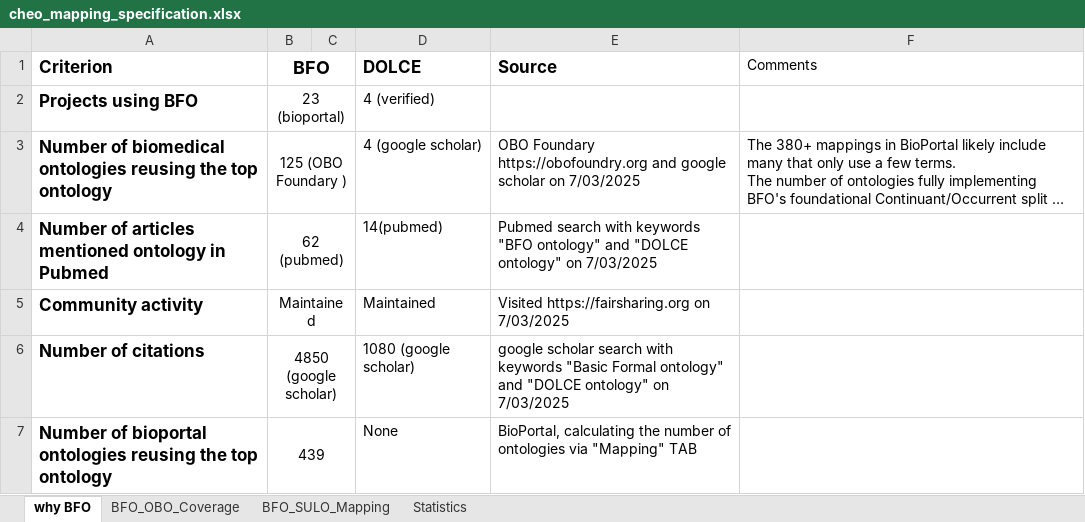
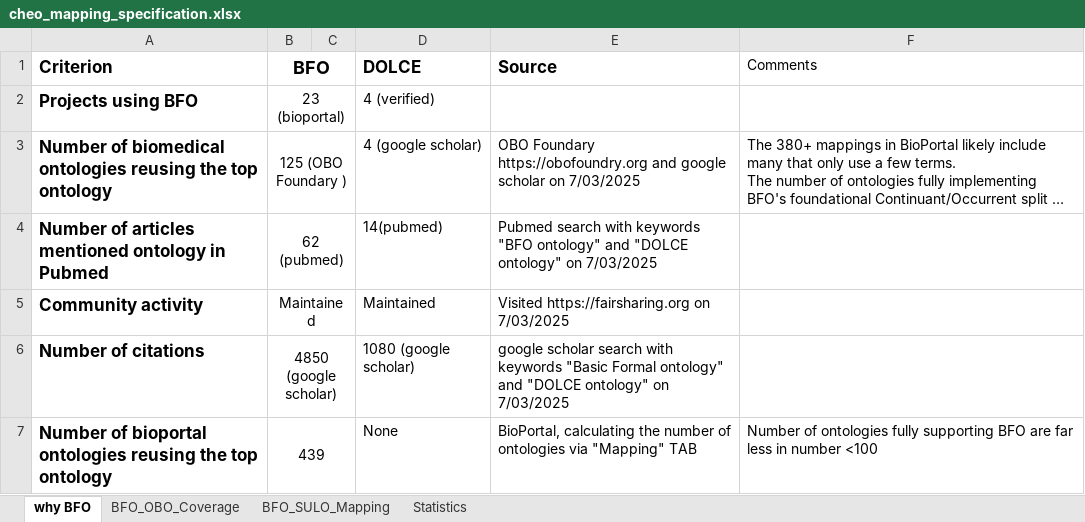
Before and after one commit to komi786/cmeo, an Excel workbook: cheo_mapping_specification.xlsx, sheet why BFO, drawn as a sheet; long unchanged cells end in …; values as stored, in another font and other column widths than the file's, no borders; the diff names each change by its address in the sheet, - before the commit and + after, or states it on an @@ line.

Commit message:
submit excel update

```diff
--- a/cheo_mapping_specification.xlsx (sheet why BFO)
+++ b/cheo_mapping_specification.xlsx (sheet why BFO)
-F7 (Comments): (empty)
+F7 (Comments): Number of ontologies fully supporting BFO are far less in number <100
```
